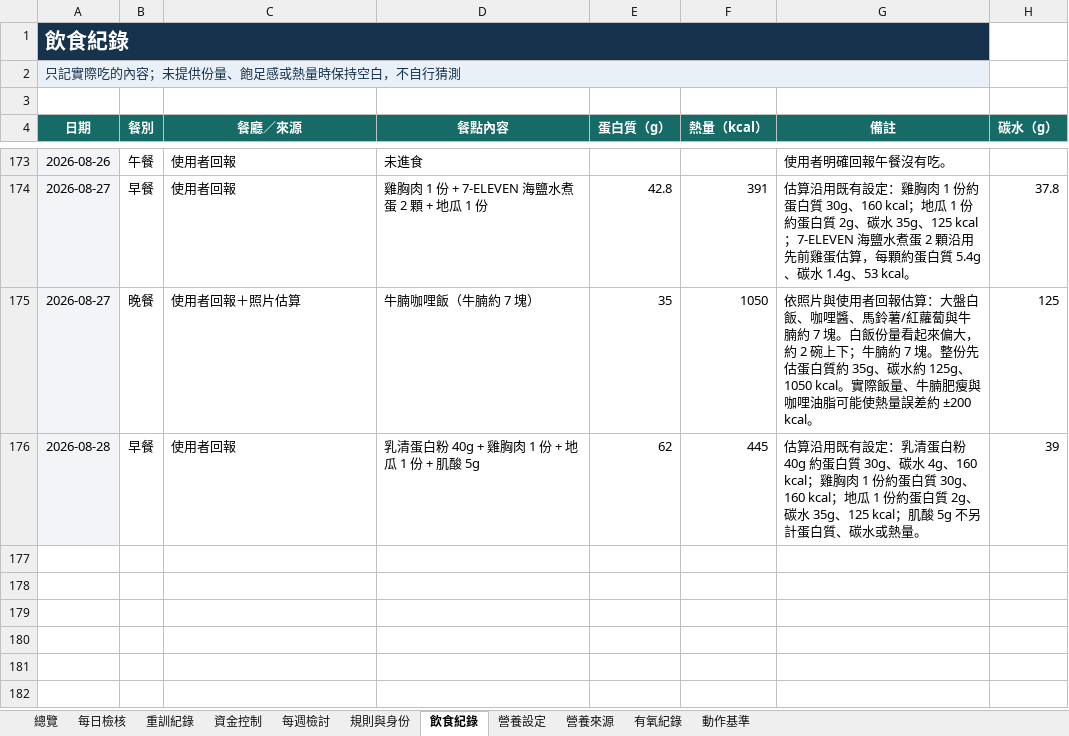
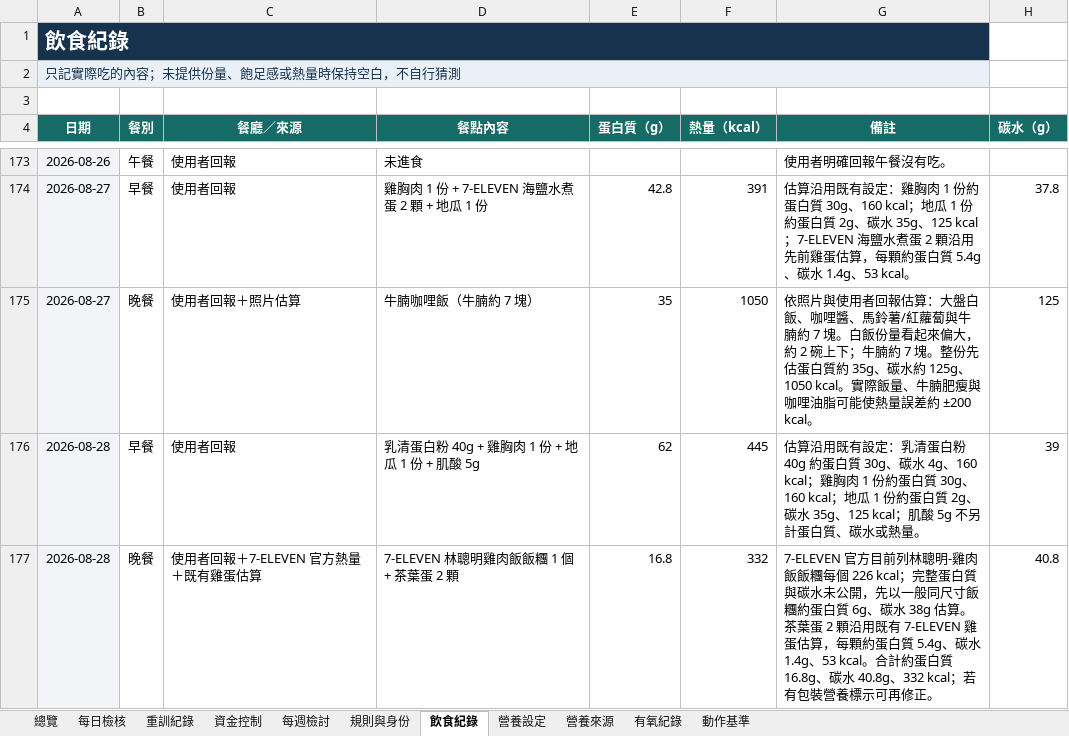
Before and after one commit to asadman1523/30-day-reset-tracker, an Excel workbook: 30天重建追蹤.xlsx, sheet 飲食紀錄, drawn as a sheet; only a part is shown, gaps mark what is left out; values as stored, in another font and other column widths than the file's, no borders; the diff names each change by its address in the sheet, - before the commit and + after, or states it on an @@ line.

```diff
--- a/30天重建追蹤.xlsx (sheet 飲食紀錄)
+++ b/30天重建追蹤.xlsx (sheet 飲食紀錄)
+row 177: 2026-08-28 | 晚餐 | 使用者回報＋7-ELEVEN 官方熱量＋既有雞蛋估算 | 7-ELEVEN 林聰明雞肉飯飯糰 1 個 + 茶葉蛋 2 顆 | 16.8 | 332 | 7-ELEVEN 官方目前列林聰明-雞肉飯飯糰每個 226 kcal；完整蛋白質與碳水未公開，先以一般同尺寸飯糰約蛋白質 6g、碳水 38g 估算。茶葉蛋 2 顆沿用既有 7-ELEVEN 雞蛋估算，每顆約蛋白質 5.4g、碳水 1.4g、53 kcal。合計約蛋白質 16.8g、碳水 40.8g、332 kcal；若有包裝營養標示可再修正。 | 40.8
```
Also changed, not shown: 3 other files.
